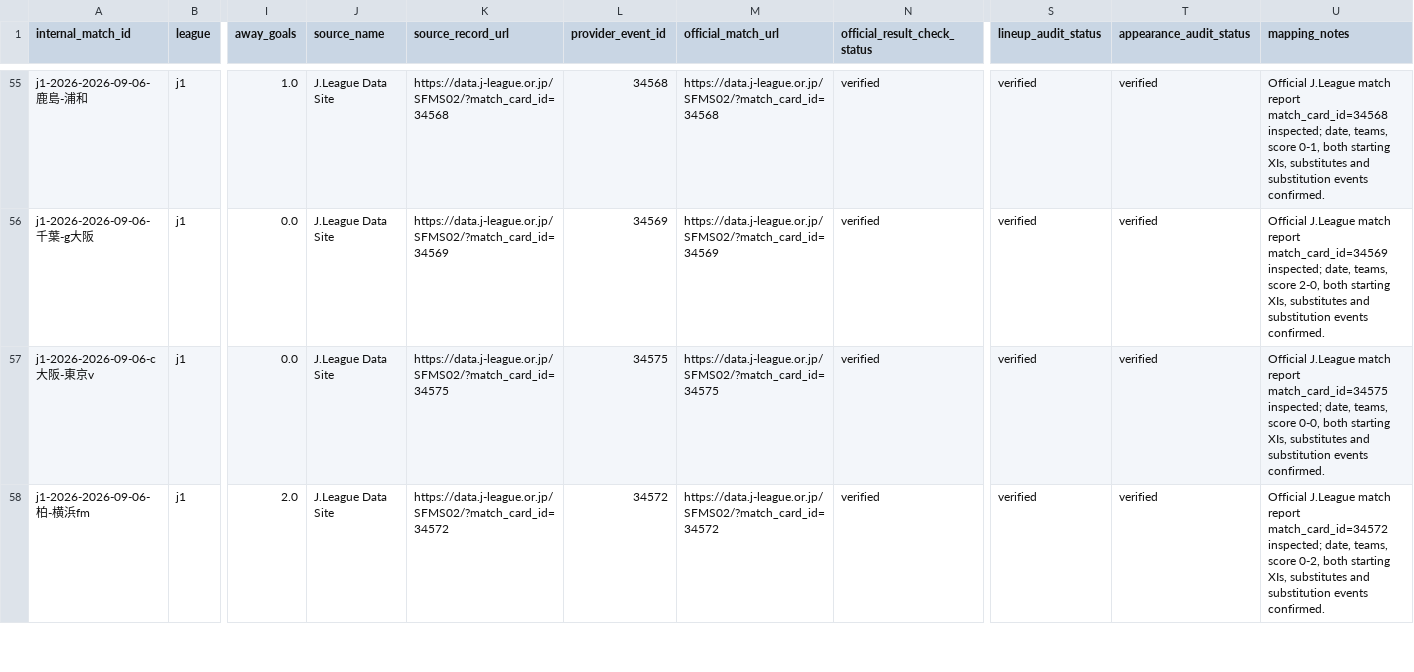
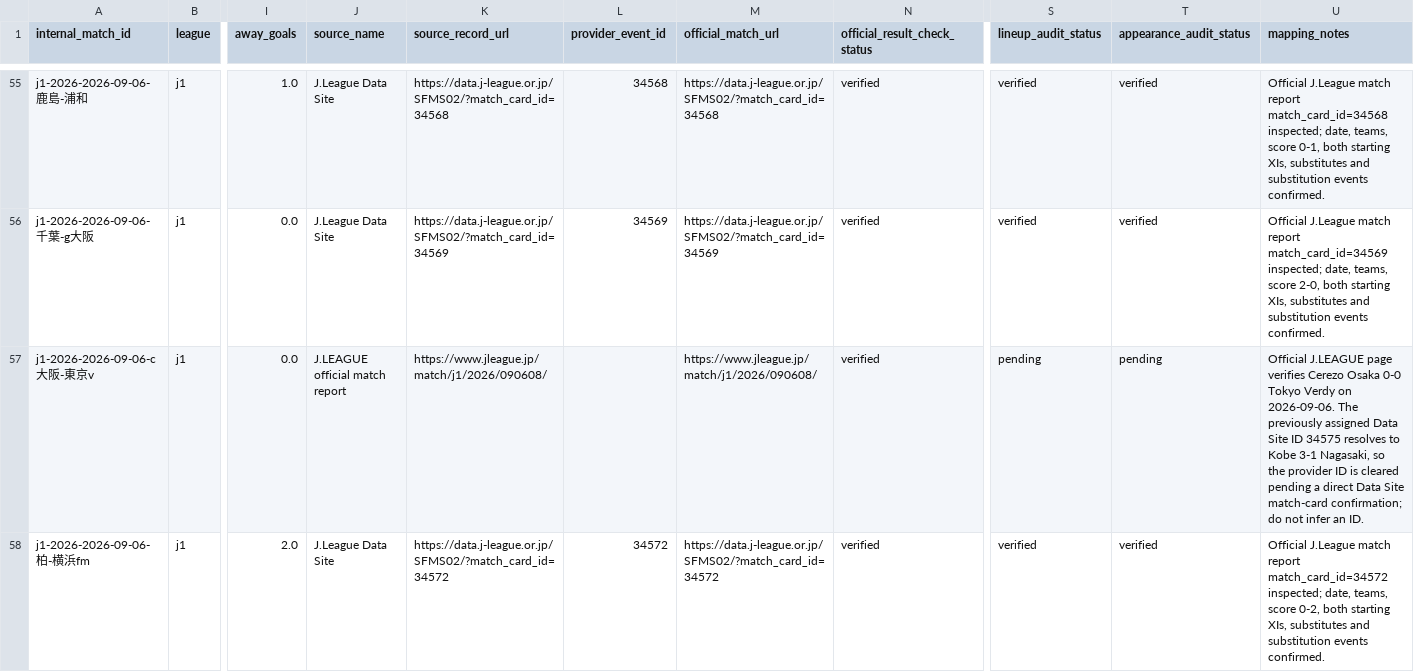
Before and after one commit to zj03204112-hub/-, a CSV file: data/season_match_detail/j1_2026_match_id_mapping.csv, drawn as a sheet; only a part is shown, gaps mark what is left out; the diff covers the shown part only; the diff names each change by its address in the sheet, - before the commit and + after, or states it on an @@ line.

Commit message:
Correct J1 match-card ID mismatch for September 6 fixtures

```diff
--- a/data/season_match_detail/j1_2026_match_id_mapping.csv
+++ b/data/season_match_detail/j1_2026_match_id_mapping.csv
-J57 (source_name): J.League Data Site
+J57 (source_name): J.LEAGUE official match report
-K57 (source_record_url): https://data.j-league.or.jp/SFMS02/?match_card_id=34575
+K57 (source_record_url): https://www.jleague.jp/match/j1/2026/090608/
-L57 (provider_event_id): 34575
+L57 (provider_event_id): (empty)
-M57 (official_match_url): https://data.j-league.or.jp/SFMS02/?match_card_id=34575
+M57 (official_match_url): https://www.jleague.jp/match/j1/2026/090608/
-S57 (lineup_audit_status): verified
+S57 (lineup_audit_status): pending
-T57 (appearance_audit_status): verified
+T57 (appearance_audit_status): pending
-U57 (mapping_notes): Official J.League match report match_card_id=34575 inspected; date, teams, score 0-0, both starting XIs, substitutes and substitution events confirmed.
+U57 (mapping_notes): Official J.LEAGUE page verifies Cerezo Osaka 0-0 Tokyo Verdy on 2026-09-06. The previously assigned Data Site ID 34575 resolves to Kobe 3-1 Nagasaki, so the provider ID is cleared pending a direct Data Site match-card confirmation; do not infer an ID.
```
Also changed, not shown: 4 edited cells elsewhere in this file.
